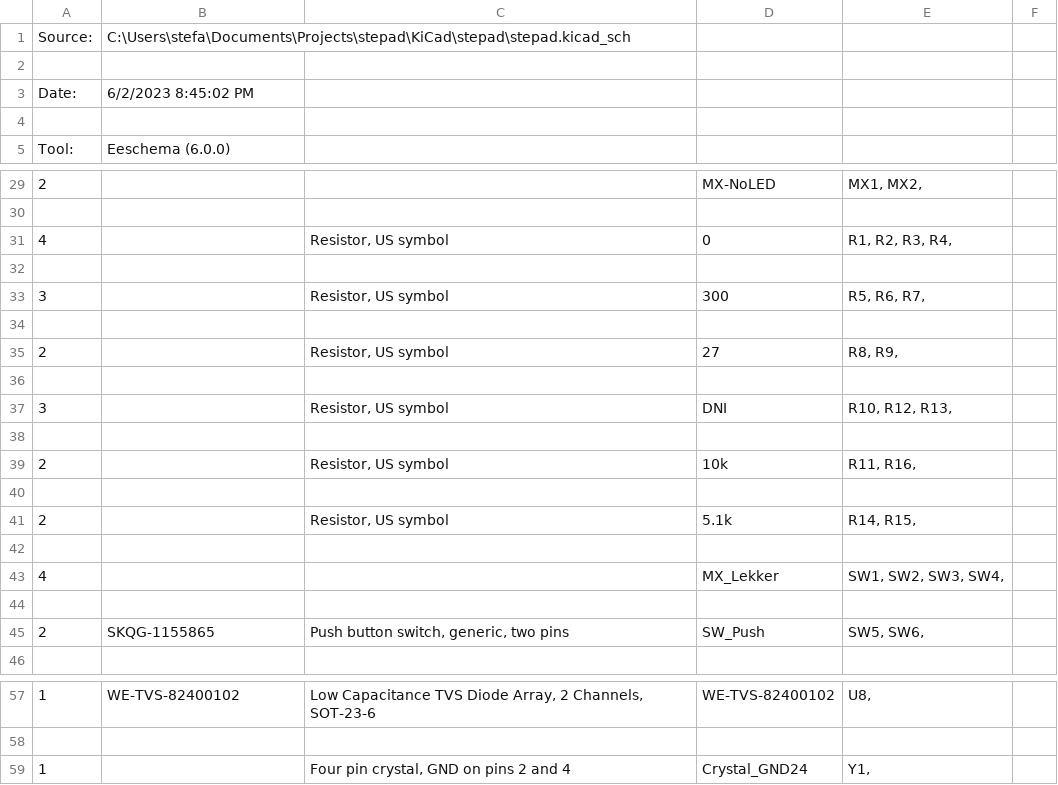
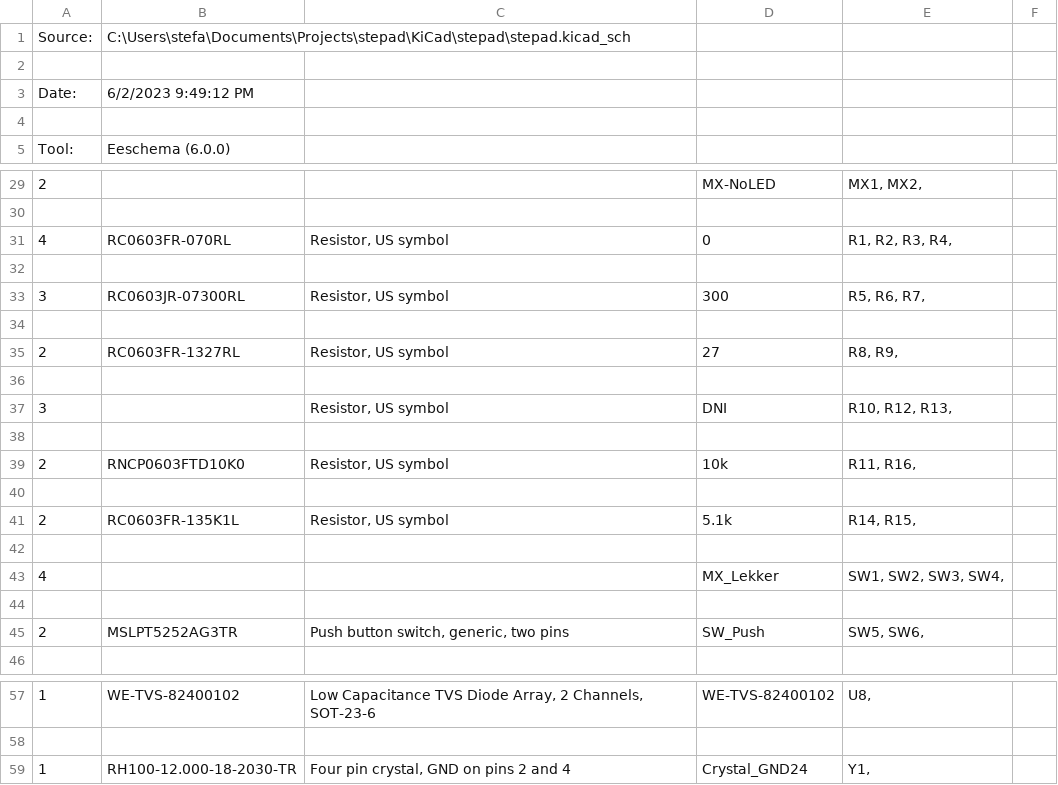
Before and after one commit to stefantquach/stepad, a CSV file: KiCad/stepad/stepad.csv, drawn as a sheet; only a part is shown, gaps mark what is left out; the diff covers the shown part only.

```diff
--- a/KiCad/stepad/stepad.csv
+++ b/KiCad/stepad/stepad.csv
@@ -2,3 +2,3 @@
 
-"Date:","6/2/2023 8:45:02 PM"
+"Date:","6/2/2023 9:49:12 PM"
 
@@ -30,7 +30,7 @@
 
-"4","","Resistor, US symbol","0","R1, R2, R3, R4, ",""
+"4","RC0603FR-070RL","Resistor, US symbol","0","R1, R2, R3, R4, ",""
 
-"3","","Resistor, US symbol","300","R5, R6, R7, ",""
+"3","RC0603JR-07300RL","Resistor, US symbol","300","R5, R6, R7, ",""
 
-"2","","Resistor, US symbol","27","R8, R9, ",""
+"2","RC0603FR-1327RL","Resistor, US symbol","27","R8, R9, ",""
 
@@ -38,5 +38,5 @@
 
-"2","","Resistor, US symbol","10k","R11, R16, ",""
+"2","RNCP0603FTD10K0","Resistor, US symbol","10k","R11, R16, ",""
 
-"2","","Resistor, US symbol","5.1k","R14, R15, ",""
+"2","RC0603FR-135K1L","Resistor, US symbol","5.1k","R14, R15, ",""
 
@@ -44,3 +44,3 @@
 
-"2","SKQG-1155865","Push button switch, generic, two pins","SW_Push","SW5, SW6, ",""
+"2","MSLPT5252AG3TR","Push button switch, generic, two pins","SW_Push","SW5, SW6, ",""
 
@@ -58,2 +58,2 @@
 
-"1","","Four pin crystal, GND on pins 2 and 4","Crystal_GND24","Y1, ",""
+"1","RH100-12.000-18-2030-TR","Four pin crystal, GND on pins 2 and 4","Crystal_GND24","Y1, ",""
```
Also changed, not shown: 4 edited cells elsewhere in this file, 15 other files.
